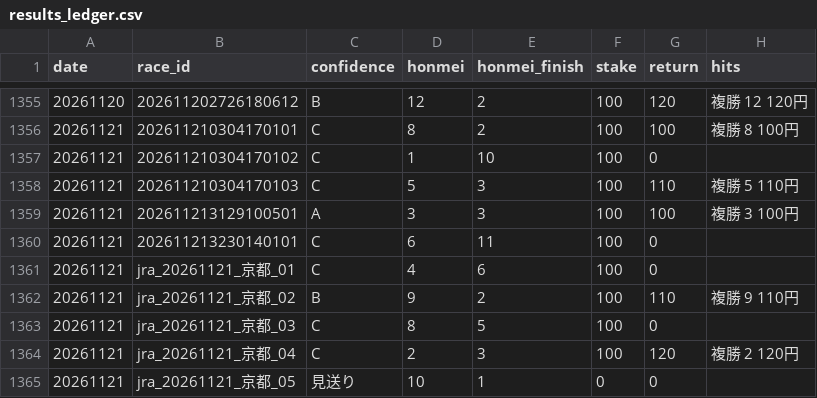
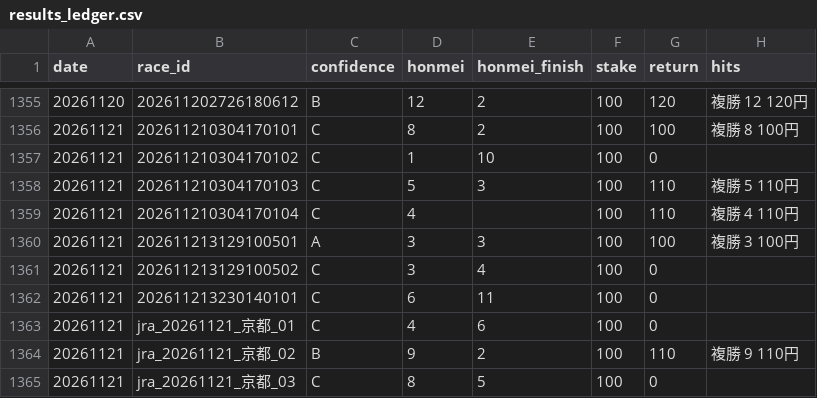
Before and after one commit to bunbunbunzai/keiba-ai, a CSV file: results_ledger.csv, drawn as a sheet; only a part is shown, gaps mark what is left out; the shorter side is filled out with more unchanged rows.

```diff
--- a/results_ledger.csv
+++ b/results_ledger.csv
@@ -1358,3 +1358,5 @@ date,race_id,confidence,honmei,honmei_finish,stake,return,hits
 20261121,202611210304170103,C,5,3,100,110,複勝 5 110円
+20261121,202611210304170104,C,4,,100,110,複勝 4 110円
 20261121,202611213129100501,A,3,3,100,100,複勝 3 100円
+20261121,202611213129100502,C,3,4,100,0,
 20261121,202611213230140101,C,6,11,100,0,
```
Also changed, not shown: 12 other files.
